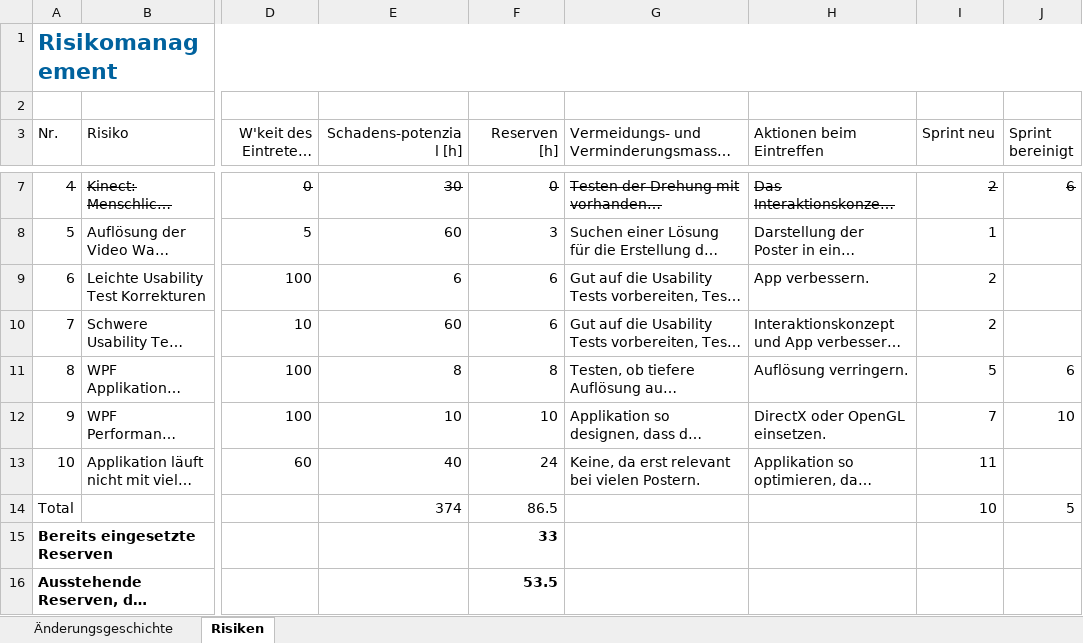
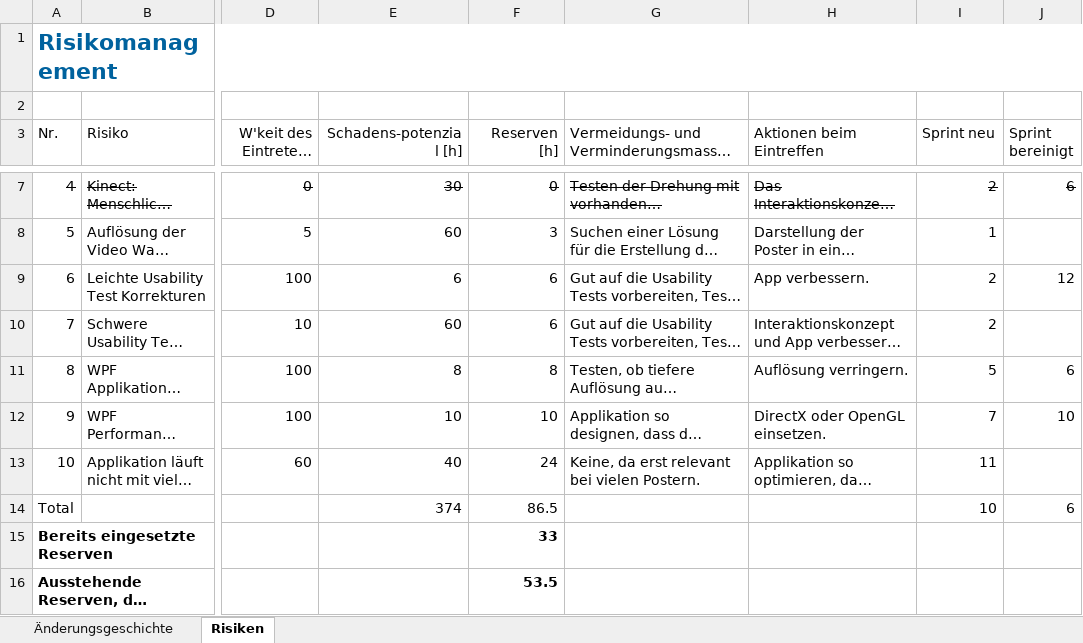
Before and after one commit to lukaselmer/hsr-bachelor-thesis-videowall, an Excel workbook: doc/Bericht/05_Technischer Bericht/02_Projektmanagement/Risikomanagement.xlsx, sheet Risiken, drawn as a sheet; only a part is shown, gaps mark what is left out; long unchanged cells end in …; values as stored, in another font and other column widths than the file's, no borders; table styles not drawn; the diff names each change by its address in the sheet, - before the commit and + after, or states it on an @@ line.

Commit message:
refs #710 Korrektur
Former-commit-id: b1f3064670302cbc48d6e28441dd80f9d41386de

```diff
--- a/doc/Bericht/05_Technischer Bericht/02_Projektmanagement/Risikomanagement.xlsx (sheet Risiken)
+++ b/doc/Bericht/05_Technischer Bericht/02_Projektmanagement/Risikomanagement.xlsx (sheet Risiken)
-J9 (Sprint bereinigt): (empty)
+J9 (Sprint bereinigt): 12
-J14 (Sprint bereinigt): 5
+J14 (Sprint bereinigt): 6
```
